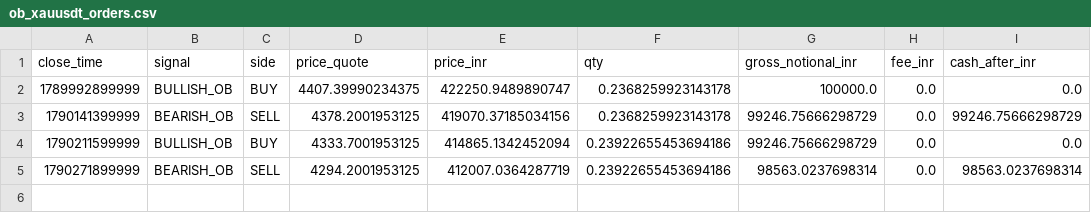
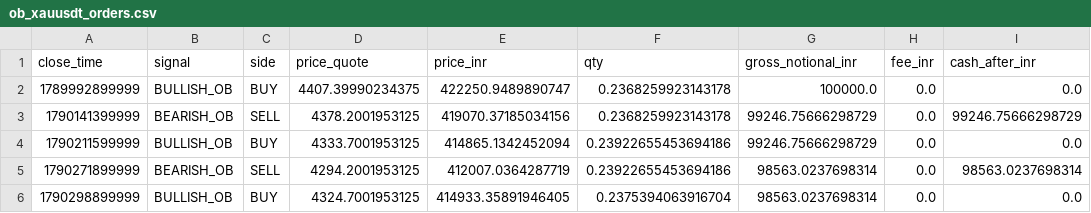
Before and after one commit to rahulrtk74747474-glitch/Scraping_and_testing, a CSV file: data/ob_xauusdt_orders.csv, drawn as a sheet; the diff names each change by its address in the sheet, - before the commit and + after, or states it on an @@ line.

```diff
--- a/data/ob_xauusdt_orders.csv
+++ b/data/ob_xauusdt_orders.csv
+row 6: 1790298899999 | BULLISH_OB | BUY | 4324.7001953125 | 414933.35891946405 | 0.2375394063916704 | 98563.0237698314 | 0.0 | 0.0
```
Also changed, not shown: data/ob_xauusdt_signals.csv, data/ob_xauusdt_snapshots.csv, 2 other files.
